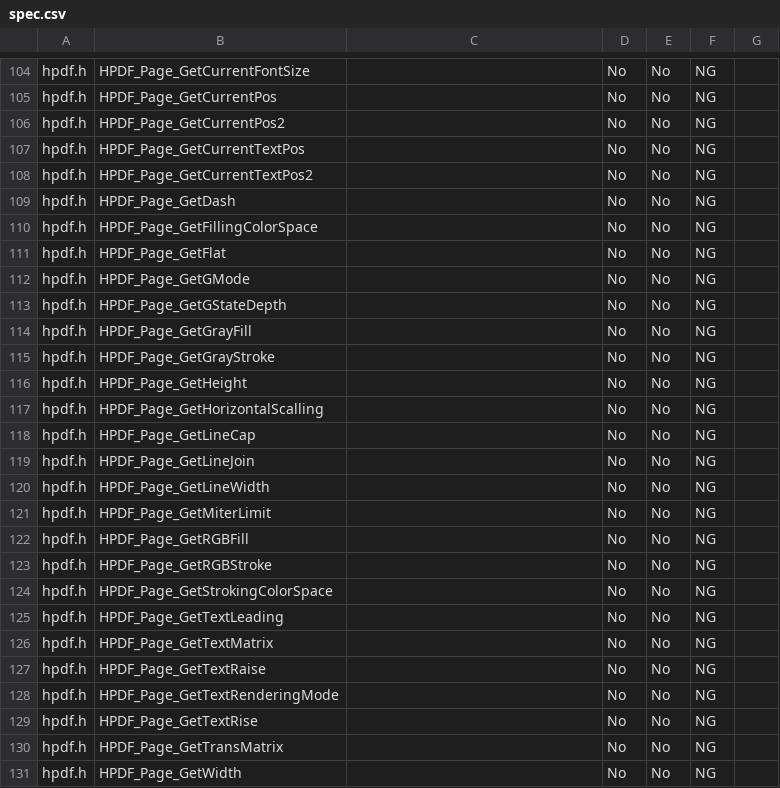
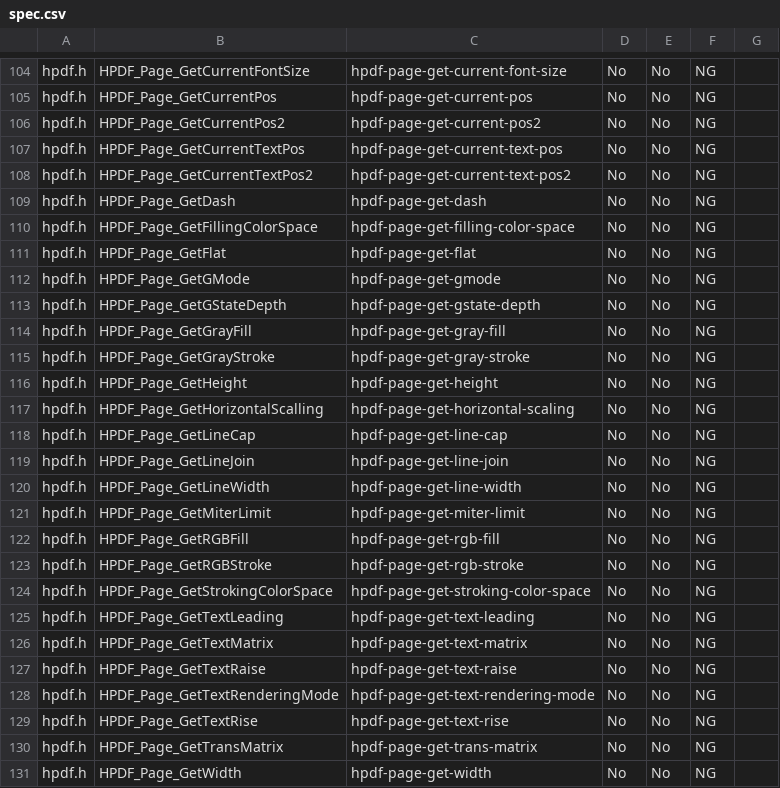
Before and after one commit to kenhys/gauche-hpdf, a CSV file: doc/spec.csv, drawn as a sheet; only a part is shown, gaps mark what is left out; the diff covers the shown part only.

```diff
--- a/doc/spec.csv
+++ b/doc/spec.csv
@@ -104,28 +104,28 @@
-"hpdf.h","HPDF_Page_GetCurrentFontSize",,"No","No","NG",
-"hpdf.h","HPDF_Page_GetCurrentPos",,"No","No","NG",
-"hpdf.h","HPDF_Page_GetCurrentPos2",,"No","No","NG",
-"hpdf.h","HPDF_Page_GetCurrentTextPos",,"No","No","NG",
-"hpdf.h","HPDF_Page_GetCurrentTextPos2",,"No","No","NG",
-"hpdf.h","HPDF_Page_GetDash",,"No","No","NG",
-"hpdf.h","HPDF_Page_GetFillingColorSpace",,"No","No","NG",
-"hpdf.h","HPDF_Page_GetFlat",,"No","No","NG",
-"hpdf.h","HPDF_Page_GetGMode",,"No","No","NG",
-"hpdf.h","HPDF_Page_GetGStateDepth",,"No","No","NG",
-"hpdf.h","HPDF_Page_GetGrayFill",,"No","No","NG",
-"hpdf.h","HPDF_Page_GetGrayStroke",,"No","No","NG",
-"hpdf.h","HPDF_Page_GetHeight",,"No","No","NG",
-"hpdf.h","HPDF_Page_GetHorizontalScalling",,"No","No","NG",
-"hpdf.h","HPDF_Page_GetLineCap",,"No","No","NG",
-"hpdf.h","HPDF_Page_GetLineJoin",,"No","No","NG",
-"hpdf.h","HPDF_Page_GetLineWidth",,"No","No","NG",
-"hpdf.h","HPDF_Page_GetMiterLimit",,"No","No","NG",
-"hpdf.h","HPDF_Page_GetRGBFill",,"No","No","NG",
-"hpdf.h","HPDF_Page_GetRGBStroke",,"No","No","NG",
-"hpdf.h","HPDF_Page_GetStrokingColorSpace",,"No","No","NG",
-"hpdf.h","HPDF_Page_GetTextLeading",,"No","No","NG",
-"hpdf.h","HPDF_Page_GetTextMatrix",,"No","No","NG",
-"hpdf.h","HPDF_Page_GetTextRaise",,"No","No","NG",
-"hpdf.h","HPDF_Page_GetTextRenderingMode",,"No","No","NG",
-"hpdf.h","HPDF_Page_GetTextRise",,"No","No","NG",
-"hpdf.h","HPDF_Page_GetTransMatrix",,"No","No","NG",
-"hpdf.h","HPDF_Page_GetWidth",,"No","No","NG",
+"hpdf.h","HPDF_Page_GetCurrentFontSize","hpdf-page-get-current-font-size","No","No","NG",
+"hpdf.h","HPDF_Page_GetCurrentPos","hpdf-page-get-current-pos","No","No","NG",
+"hpdf.h","HPDF_Page_GetCurrentPos2","hpdf-page-get-current-pos2","No","No","NG",
+"hpdf.h","HPDF_Page_GetCurrentTextPos","hpdf-page-get-current-text-pos","No","No","NG",
+"hpdf.h","HPDF_Page_GetCurrentTextPos2","hpdf-page-get-current-text-pos2","No","No","NG",
+"hpdf.h","HPDF_Page_GetDash","hpdf-page-get-dash","No","No","NG",
+"hpdf.h","HPDF_Page_GetFillingColorSpace","hpdf-page-get-filling-color-space","No","No","NG",
+"hpdf.h","HPDF_Page_GetFlat","hpdf-page-get-flat","No","No","NG",
+"hpdf.h","HPDF_Page_GetGMode","hpdf-page-get-gmode","No","No","NG",
+"hpdf.h","HPDF_Page_GetGStateDepth","hpdf-page-get-gstate-depth","No","No","NG",
+"hpdf.h","HPDF_Page_GetGrayFill","hpdf-page-get-gray-fill","No","No","NG",
+"hpdf.h","HPDF_Page_GetGrayStroke","hpdf-page-get-gray-stroke","No","No","NG",
+"hpdf.h","HPDF_Page_GetHeight","hpdf-page-get-height","No","No","NG",
+"hpdf.h","HPDF_Page_GetHorizontalScalling","hpdf-page-get-horizontal-scaling","No","No","NG",
+"hpdf.h","HPDF_Page_GetLineCap","hpdf-page-get-line-cap","No","No","NG",
+"hpdf.h","HPDF_Page_GetLineJoin","hpdf-page-get-line-join","No","No","NG",
+"hpdf.h","HPDF_Page_GetLineWidth","hpdf-page-get-line-width","No","No","NG",
+"hpdf.h","HPDF_Page_GetMiterLimit","hpdf-page-get-miter-limit","No","No","NG",
+"hpdf.h","HPDF_Page_GetRGBFill","hpdf-page-get-rgb-fill","No","No","NG",
+"hpdf.h","HPDF_Page_GetRGBStroke","hpdf-page-get-rgb-stroke","No","No","NG",
+"hpdf.h","HPDF_Page_GetStrokingColorSpace","hpdf-page-get-stroking-color-space","No","No","NG",
+"hpdf.h","HPDF_Page_GetTextLeading","hpdf-page-get-text-leading","No","No","NG",
+"hpdf.h","HPDF_Page_GetTextMatrix","hpdf-page-get-text-matrix","No","No","NG",
+"hpdf.h","HPDF_Page_GetTextRaise","hpdf-page-get-text-raise","No","No","NG",
+"hpdf.h","HPDF_Page_GetTextRenderingMode","hpdf-page-get-text-rendering-mode","No","No","NG",
+"hpdf.h","HPDF_Page_GetTextRise","hpdf-page-get-text-rise","No","No","NG",
+"hpdf.h","HPDF_Page_GetTransMatrix","hpdf-page-get-trans-matrix","No","No","NG",
+"hpdf.h","HPDF_Page_GetWidth","hpdf-page-get-width","No","No","NG",
```
Also changed, not shown: 138 edited cells elsewhere in this file, 3 other files.
